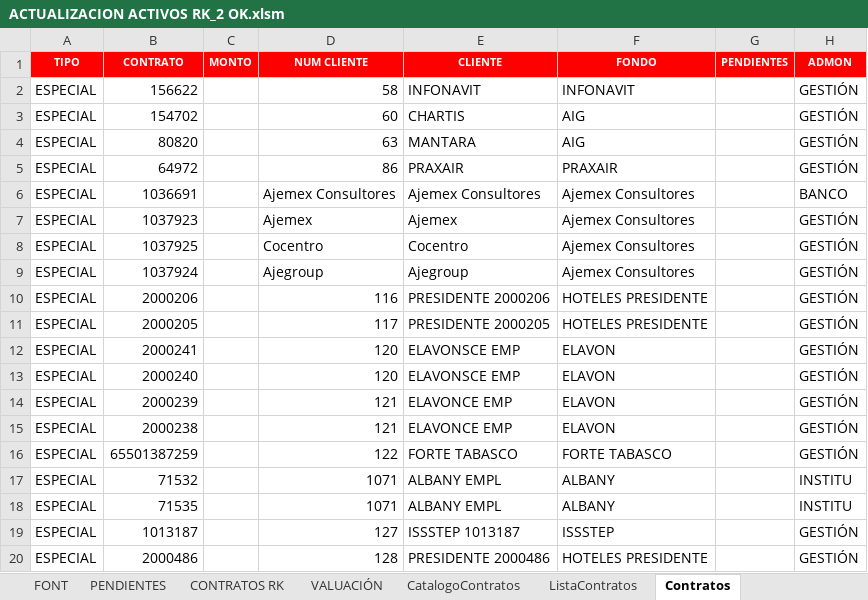
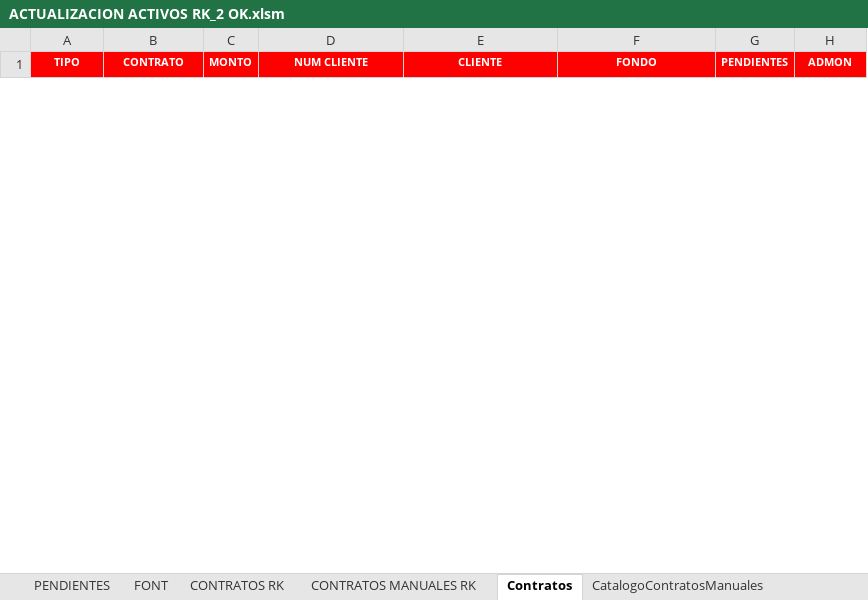
Before and after one commit to cbarreralugo/Macros, an Excel workbook: Actualizacion_Cierres/Modificados/ACTUALIZACION ACTIVOS RK_2 OK.xlsm, sheet Contratos, drawn as a sheet; only a part is shown; values as stored, in another font and other column widths than the file's, no borders; removed rows and columns are numbered as before the commit, all else as after; the diff covers the shown part only; the diff names each change by its address in the sheet, - before the commit and + after, or states it on an @@ line.

Commit message:
generar archivos manuales en actualizacion activos

```diff
--- a/Actualizacion_Cierres/Modificados/ACTUALIZACION ACTIVOS RK_2 OK.xlsm (sheet Contratos)
+++ b/Actualizacion_Cierres/Modificados/ACTUALIZACION ACTIVOS RK_2 OK.xlsm (sheet Contratos)
+sheet tab: CONTRATOS MANUALES RK
+sheet tab: CatalogoContratosManuales
@@ sheet tab order changed: PENDIENTES | FONT | CONTRATOS RK | CONTRATOS MANUALES RK | Contratos | CatalogoContratosManuales @@
@@ row 2 hidden: ESPECIAL | 156622 |  | 58 | INFONAVIT | INFONAVIT |  | GESTIÓN @@
@@ row 3 hidden: ESPECIAL | 154702 |  | 60 | CHARTIS | AIG |  | GESTIÓN @@
@@ row 4 hidden: ESPECIAL | 80820 |  | 63 | MANTARA | AIG |  | GESTIÓN @@
@@ row 5 hidden: ESPECIAL | 64972 |  | 86 | PRAXAIR | PRAXAIR |  | GESTIÓN @@
@@ row 6 hidden: ESPECIAL | 1036691 |  | Ajemex Consultores | Ajemex Consultores | Ajemex Consultores |  | BANCO @@
@@ row 7 hidden: ESPECIAL | 1037923 |  | Ajemex | Ajemex | Ajemex Consultores |  | GESTIÓN @@
@@ row 8 hidden: ESPECIAL | 1037925 |  | Cocentro | Cocentro | Ajemex Consultores |  | GESTIÓN @@
@@ row 9 hidden: ESPECIAL | 1037924 |  | Ajegroup | Ajegroup | Ajemex Consultores |  | GESTIÓN @@
@@ row 10 hidden: ESPECIAL | 2000206 |  | 116 | PRESIDENTE 2000206 | HOTELES PRESIDENTE |  | GESTIÓN @@
@@ row 11 hidden: ESPECIAL | 2000205 |  | 117 | PRESIDENTE 2000205 | HOTELES PRESIDENTE |  | GESTIÓN @@
@@ row 12 hidden: ESPECIAL | 2000241 |  | 120 | ELAVONSCE EMP | ELAVON |  | GESTIÓN @@
@@ row 13 hidden: ESPECIAL | 2000240 |  | 120 | ELAVONSCE EMP | ELAVON |  | GESTIÓN @@
@@ row 14 hidden: ESPECIAL | 2000239 |  | 121 | ELAVONCE EMP | ELAVON |  | GESTIÓN @@
@@ row 15 hidden: ESPECIAL | 2000238 |  | 121 | ELAVONCE EMP | ELAVON |  | GESTIÓN @@
@@ row 16 hidden: ESPECIAL | 65501387259 |  | 122 | FORTE TABASCO | FORTE TABASCO |  | GESTIÓN @@
@@ row 17 hidden: ESPECIAL | 71532 |  | 1071 | ALBANY EMPL | ALBANY |  | INSTITU @@
@@ row 18 hidden: ESPECIAL | 71535 |  | 1071 | ALBANY EMPL | ALBANY |  | INSTITU @@
@@ row 19 hidden: ESPECIAL | 1013187 |  | 127 | ISSSTEP 1013187 | ISSSTEP |  | GESTIÓN @@
@@ row 20 hidden: ESPECIAL | 2000486 |  | 128 | PRESIDENTE 2000486 | HOTELES PRESIDENTE |  | GESTIÓN @@
```
Also changed, not shown: 5 added rows and 158 hidden or unhidden rows elsewhere in this sheet, sheet FONT, sheet CONTRATOS RK, sheet VALUACIÓN, other sheet tabs, hidden cells, charts or pictures, 3 other files.
